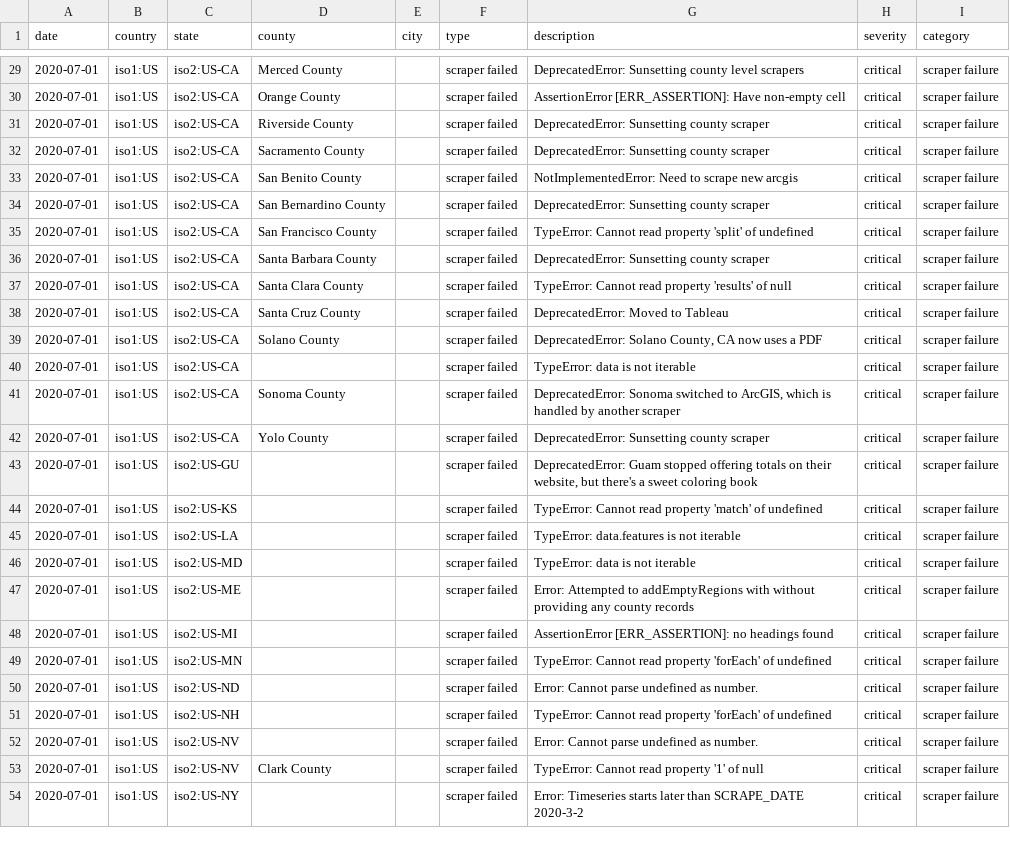
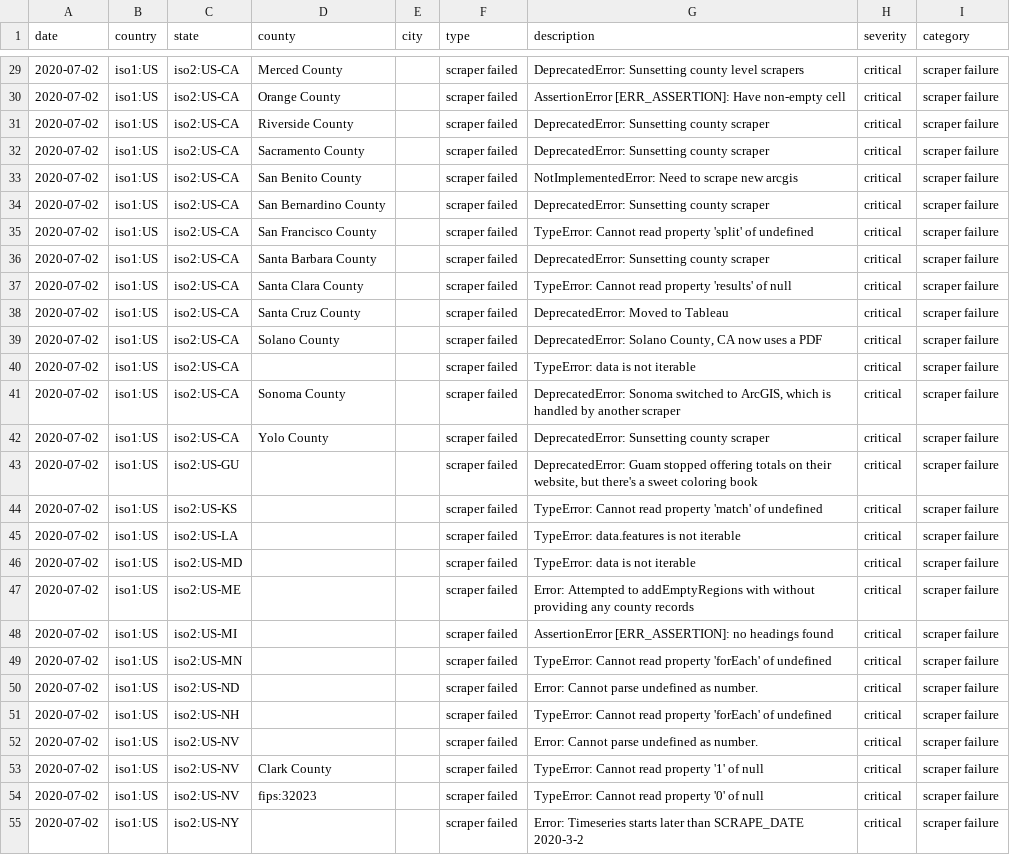
Before and after one commit to covidatlas/coronadatascraper, a CSV file: reports/crawler-report.csv, drawn as a sheet; only a part is shown, gaps mark what is left out; addresses are those after the commit; the diff covers the shown part only; the diff names each change by its address in the sheet, - before the commit and + after, or states it on an @@ line.

```diff
--- a/reports/crawler-report.csv
+++ b/reports/crawler-report.csv
-A29:A53 (date): 2020-07-01
+A29:A53 (date): 2020-07-02
+row 54: 2020-07-02 | iso1:US | iso2:US-NV | fips:32023 |  | scraper failed | TypeError: Cannot read property '0' of null | critical | scraper failure
-A55 (date): 2020-07-01
+A55 (date): 2020-07-02
```
Also changed, not shown: 1 added row and 47 edited cells elsewhere in this file, 10 other files.
